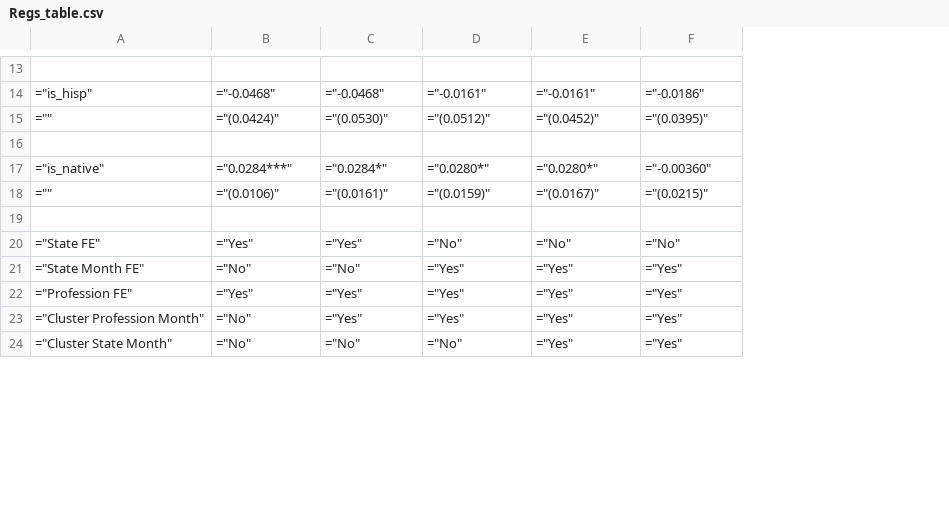
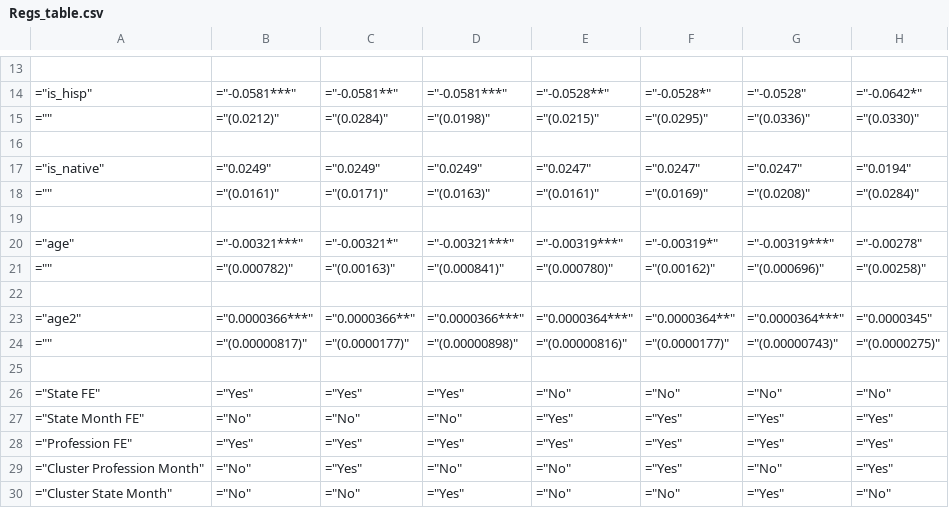
Before and after one commit to lukasgrahl/econometrics22, a CSV file: tables/Regs_table.csv, drawn as a sheet; only a part is shown, gaps mark what is left out; addresses are those after the commit; the diff covers the shown part only; the diff names each change by its address in the sheet, - before the commit and + after, or states it on an @@ line.

Commit message:
adde csv tables and graph

```diff
--- a/tables/Regs_table.csv
+++ b/tables/Regs_table.csv
+column G, rows 14-18: ="-0.0528" | ="(0.0336)" |  | ="0.0247" | ="(0.0208)"; rows 26-30: ="No" | ="Yes" | ="Yes" | ="No" | ="Yes"
+column H, rows 14-18: ="-0.0642*" | ="(0.0330)" |  | ="0.0194" | ="(0.0284)"; rows 26-30: ="No" | ="Yes" | ="Yes" | ="Yes" | ="No"
-B14: ="-0.0468"
+B14: ="-0.0581***"
-C14: ="-0.0468"
+C14: ="-0.0581**"
-D14: ="-0.0161"
+D14: ="-0.0581***"
-E14: ="-0.0161"
+E14: ="-0.0528**"
-F14: ="-0.0186"
+F14: ="-0.0528*"
-B15: ="(0.0424)"
+B15: ="(0.0212)"
-C15: ="(0.0530)"
+C15: ="(0.0284)"
-D15: ="(0.0512)"
+D15: ="(0.0198)"
-E15: ="(0.0452)"
+E15: ="(0.0215)"
-F15: ="(0.0395)"
+F15: ="(0.0295)"
-B17: ="0.0284***"
+B17: ="0.0249"
-C17: ="0.0284*"
+C17: ="0.0249"
-D17: ="0.0280*"
+D17: ="0.0249"
-E17: ="0.0280*"
+E17: ="0.0247"
-F17: ="-0.00360"
+F17: ="0.0247"
-B18: ="(0.0106)"
+B18: ="(0.0161)"
-C18: ="(0.0161)"
+C18: ="(0.0171)"
-D18: ="(0.0159)"
+D18: ="(0.0163)"
-E18: ="(0.0167)"
+E18: ="(0.0161)"
-F18: ="(0.0215)"
+F18: ="(0.0169)"
+row 20: ="age" | ="-0.00321***" | ="-0.00321*" | ="-0.00321***" | ="-0.00319***" | ="-0.00319*" | ="-0.00319***" | ="-0.00278"
+row 21: ="" | ="(0.000782)" | ="(0.00163)" | ="(0.000841)" | ="(0.000780)" | ="(0.00162)" | ="(0.000696)" | ="(0.00258)"
+row 22: (empty)
+row 23: ="age2" | ="0.0000366***" | ="0.0000366**" | ="0.0000366***" | ="0.0000364***" | ="0.0000364**" | ="0.0000364***" | ="0.0000345"
+row 24: ="" | ="(0.00000817)" | ="(0.0000177)" | ="(0.00000898)" | ="(0.00000816)" | ="(0.0000177)" | ="(0.00000743)" | ="(0.0000275)"
+row 25: (empty)
-D26: ="No"
+D26: ="Yes"
-D27: ="Yes"
+D27: ="No"
-D29: ="Yes"
+D29: ="No"
-E29:E30: ="Yes"
+E29:E30: ="No"
-D30: ="No"
+D30: ="Yes"
-F30: ="Yes"
+F30: ="No"
```
Also changed, not shown: 40 edited cells elsewhere in this file, tables/State_table1.csv, tables/State_table2.csv, 4 other files.
